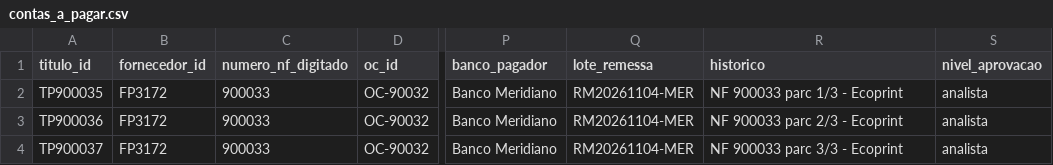
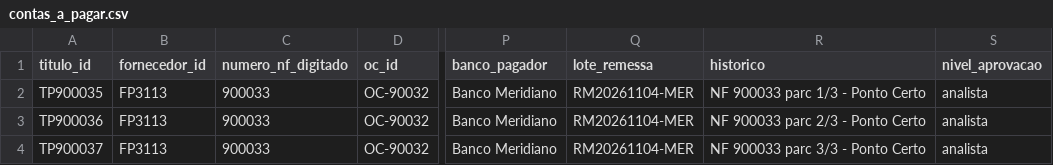
Before and after one commit to brenocmlo/AutomacaoGo, a CSV file: data/cenarios/C11/contas_a_pagar.csv, drawn as a sheet; only a part is shown, gaps mark what is left out; the diff names each change by its address in the sheet, - before the commit and + after, or states it on an @@ line.

```diff
--- a/data/cenarios/C11/contas_a_pagar.csv
+++ b/data/cenarios/C11/contas_a_pagar.csv
-B2:B4 (fornecedor_id): FP3172
+B2:B4 (fornecedor_id): FP3113
-R2 (historico): NF 900033 parc 1/3 - Ecoprint
+R2 (historico): NF 900033 parc 1/3 - Ponto Certo
-R3 (historico): NF 900033 parc 2/3 - Ecoprint
+R3 (historico): NF 900033 parc 2/3 - Ponto Certo
-R4 (historico): NF 900033 parc 3/3 - Ecoprint
+R4 (historico): NF 900033 parc 3/3 - Ponto Certo
```
Also changed, not shown: data/cenarios/C09/contas_a_pagar.csv, data/cenarios/C09/notas_fiscais.csv, 29 other files.
